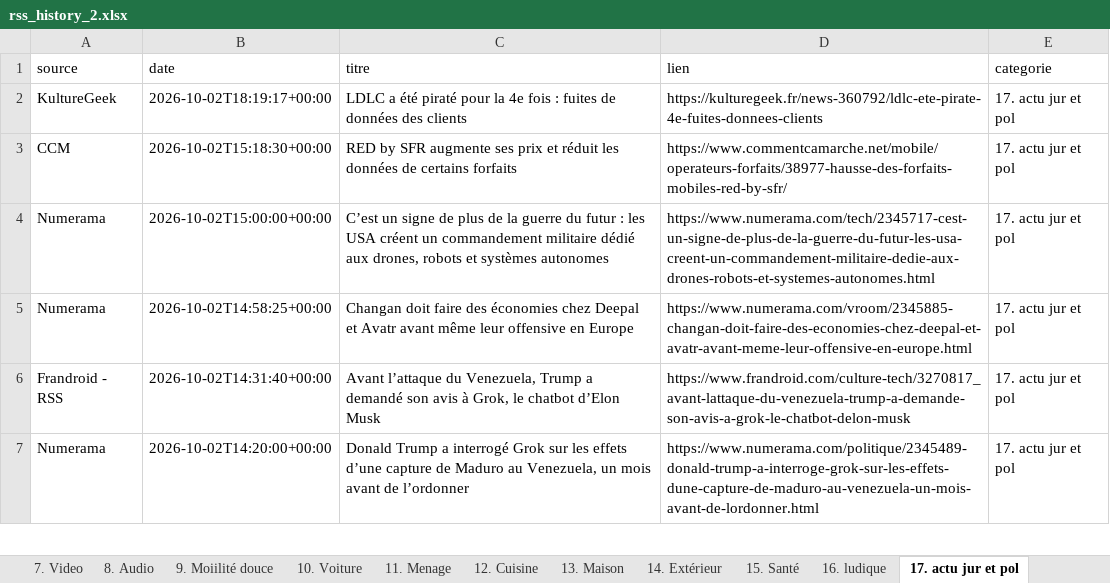
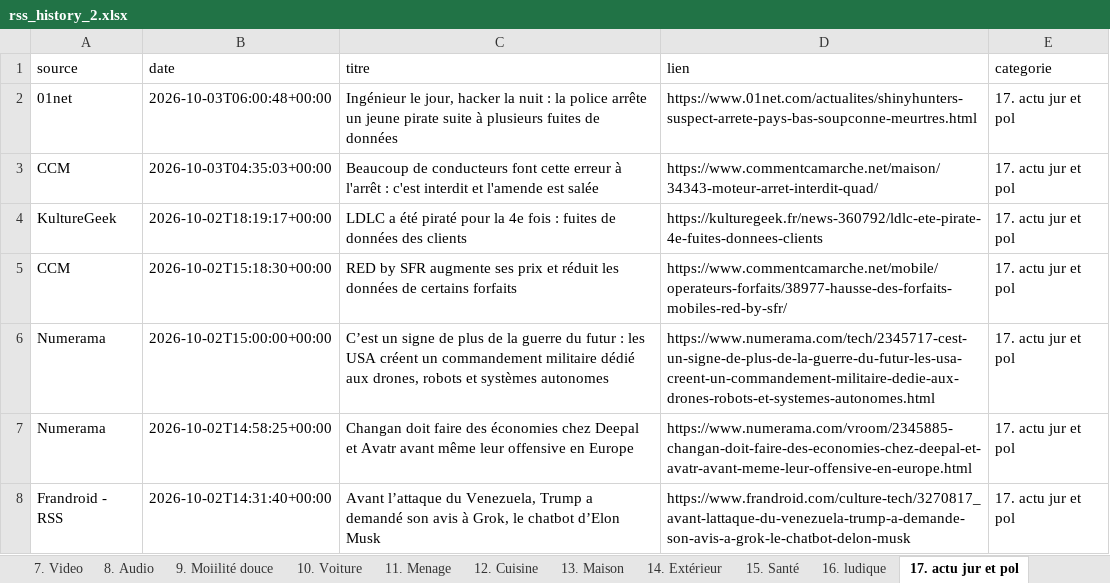
Before and after one commit to djhadef-star/rss-categories, an Excel workbook: output/rss_history_2.xlsx, sheet 17. actu jur et pol, drawn as a sheet; only a part is shown; the shorter side is filled out with more unchanged rows; values as stored, in another font and other column widths than the file's, no borders; the diff names each change by its address in the sheet, - before the commit and + after, or states it on an @@ line.

```diff
--- a/output/rss_history_2.xlsx (sheet 17. actu jur et pol)
+++ b/output/rss_history_2.xlsx (sheet 17. actu jur et pol)
+row 2: 01net | 2026-10-03T06:00:48+00:00 | Ingénieur le jour, hacker la nuit : la police arrête un jeune pirate suite à plusieurs fuites de données | https://www.01net.com/actualites/shinyhunters-suspect-arrete-pays-bas-soupconne-meurtres.html | 17. actu jur et pol
+row 3: CCM | 2026-10-03T04:35:03+00:00 | Beaucoup de conducteurs font cette erreur à l'arrêt : c'est interdit et l'amende est salée | https://www.commentcamarche.net/maison/34343-moteur-arret-interdit-quad/ | 17. actu jur et pol
```
Also changed, not shown: sheet Tous_les_articles, sheet 20. Sponso, sheet NON_CLASSE, sheet 2. PC_OS, sheet 10. Voiture, sheet 12. Cuisine, 1 more sheet, output/rss_history.xlsx, 2 other files.
